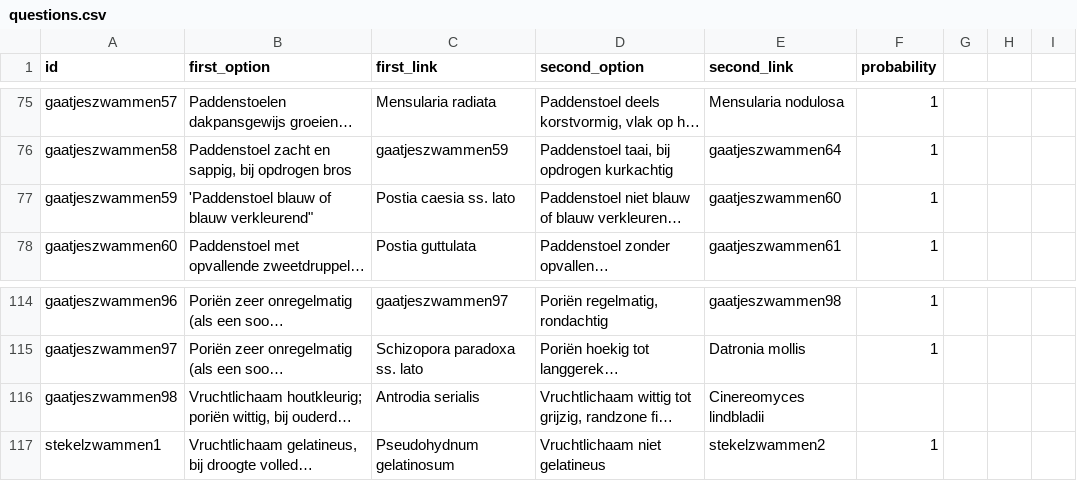
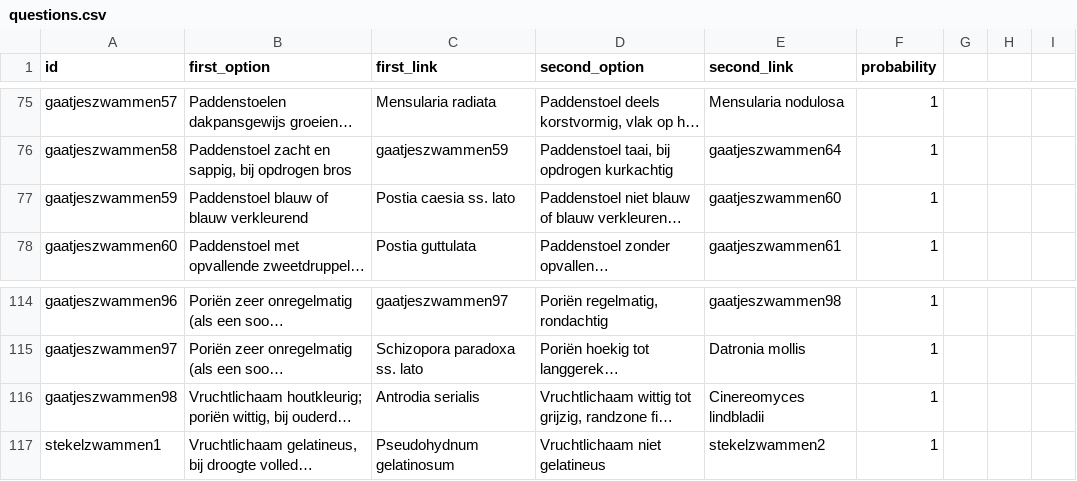
Before and after one commit to jitsedesmet/mush-id, a CSV file: static/keys/9789050117555/questions.csv, drawn as a sheet; only a part is shown, gaps mark what is left out; long unchanged cells end in …; the diff covers the shown part only; the diff names each change by its address in the sheet, - before the commit and + after, or states it on an @@ line.

```diff
--- a/static/keys/9789050117555/questions.csv
+++ b/static/keys/9789050117555/questions.csv
-B77 (first_option): 'Paddenstoel blauw of blauw verkleurend"
+B77 (first_option): Paddenstoel blauw of blauw verkleurend
-F116 (probability): (empty)
+F116 (probability): 1
```
Also changed, not shown: 12 added rows and 19 edited cells elsewhere in this file, static/keys/9789050117555/mushrooms.csv, 1 other file.
